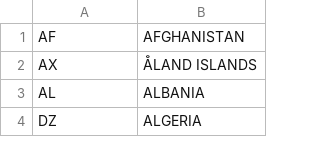
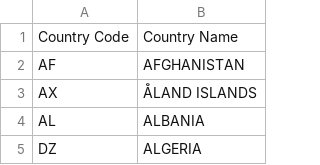
Before and after one commit to Wicher/ISIN_Validator, a CSV file: ISIN_Validator/DataSources/Csv/Countries.csv (was ISIN_Validator/DataFiles/Countries.csv), drawn as a sheet; only a part is shown; the diff names each change by its address in the sheet, - before the commit and + after, or states it on an @@ line.

```diff
--- a/ISIN_Validator/DataFiles/Countries.csv
+++ b/ISIN_Validator/DataSources/Csv/Countries.csv
+row 1: Country Code | Country Name
```
Also changed, not shown: 20 other files.
